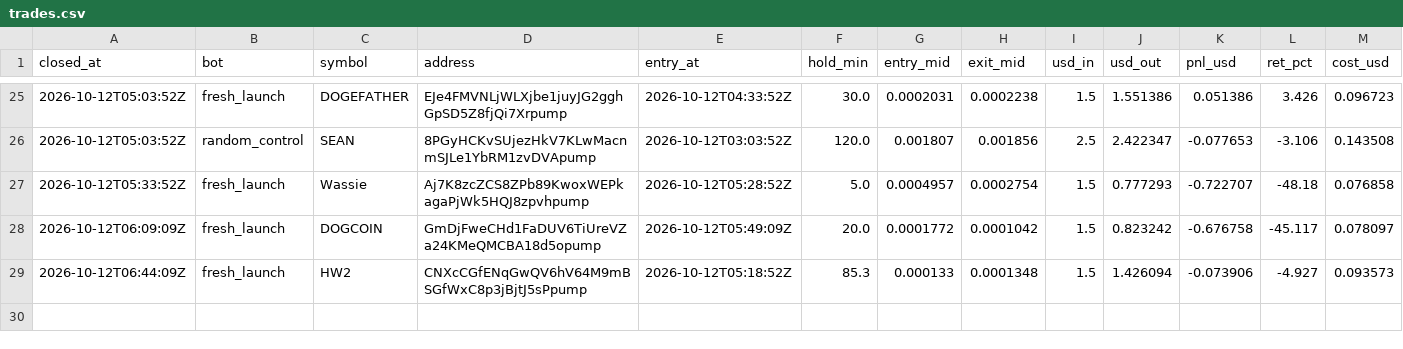
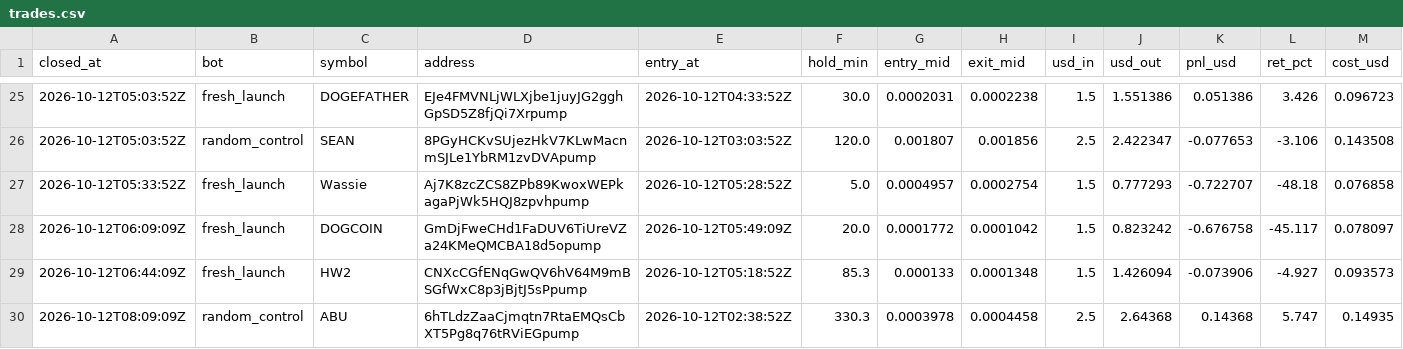
Before and after one commit to Stolls32/quant-lab, a CSV file: data/crypto/trades.csv, drawn as a sheet; only a part is shown, gaps mark what is left out; rows hold the shown columns only; the diff names each change by its address in the sheet, - before the commit and + after, or states it on an @@ line.

```diff
--- a/data/crypto/trades.csv
+++ b/data/crypto/trades.csv
+row 30: 2026-10-12T08:09:09Z | random_control | ABU | 6hTLdzZaaCjmqtn7RtaEMQsCbXT5Pg8q76tRViEGpump | 2026-10-12T02:38:52Z | 330.3 | 0.0003978 | 0.0004458 | 2.5 | 2.64368 | 0.14368 | 5.747 | 0.14935
```
Also changed, not shown: 3 other files.
